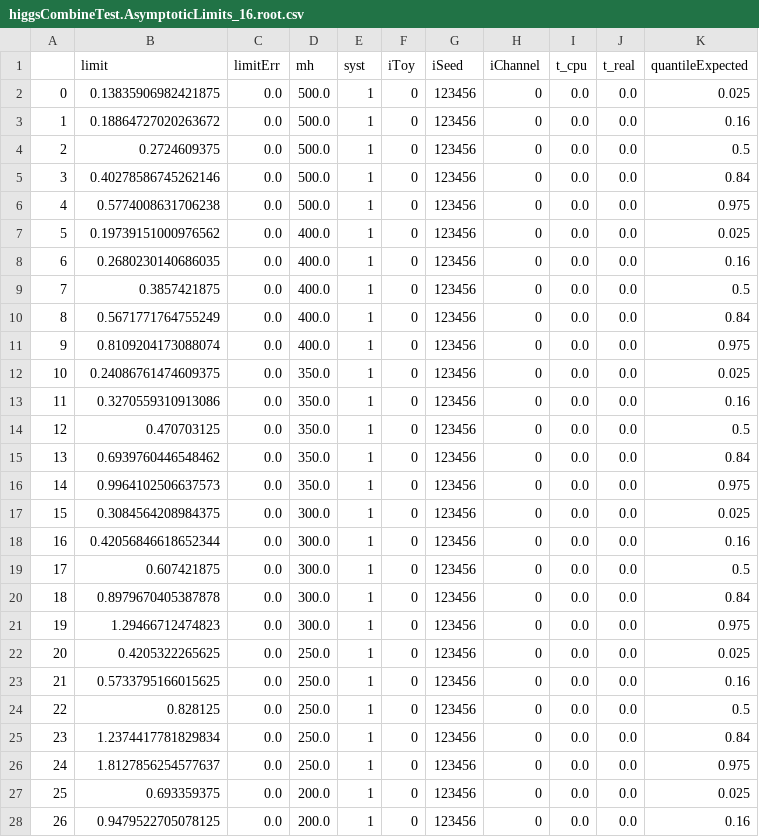
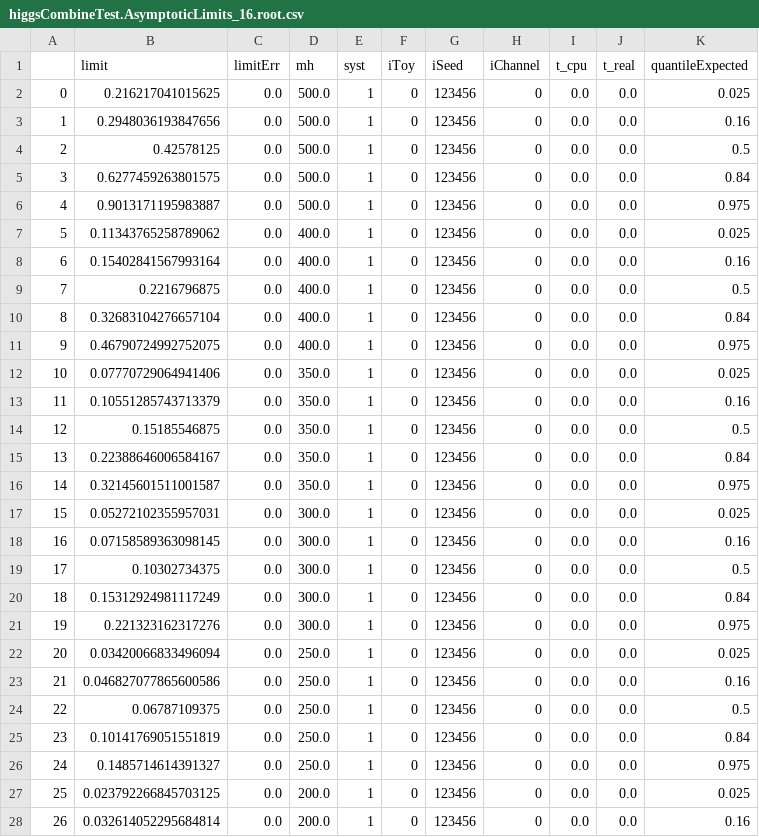
Before and after one commit to rymuelle/BFFZP_combine_tool, a CSV file: higgsCombineTest.AsymptoticLimits_16.root.csv, drawn as a sheet; only a part is shown; the diff covers the shown part only.

```diff
--- a/higgsCombineTest.AsymptoticLimits_16.root.csv
+++ b/higgsCombineTest.AsymptoticLimits_16.root.csv
@@ -1,28 +1,28 @@
 ,limit,limitErr,mh,syst,iToy,iSeed,iChannel,t_cpu,t_real,quantileExpected
-0,0.13835906982421875,0.0,500.0,1,0,123456,0,0.0,0.0,0.025
-1,0.18864727020263672,0.0,500.0,1,0,123456,0,0.0,0.0,0.16
-2,0.2724609375,0.0,500.0,1,0,123456,0,0.0,0.0,0.5
-3,0.40278586745262146,0.0,500.0,1,0,123456,0,0.0,0.0,0.84
-4,0.5774008631706238,0.0,500.0,1,0,123456,0,0.0,0.0,0.975
-5,0.19739151000976562,0.0,400.0,1,0,123456,0,0.0,0.0,0.025
-6,0.2680230140686035,0.0,400.0,1,0,123456,0,0.0,0.0,0.16
-7,0.3857421875,0.0,400.0,1,0,123456,0,0.0,0.0,0.5
-8,0.5671771764755249,0.0,400.0,1,0,123456,0,0.0,0.0,0.84
-9,0.8109204173088074,0.0,400.0,1,0,123456,0,0.0,0.0,0.975
-10,0.24086761474609375,0.0,350.0,1,0,123456,0,0.0,0.0,0.025
-11,0.3270559310913086,0.0,350.0,1,0,123456,0,0.0,0.0,0.16
-12,0.470703125,0.0,350.0,1,0,123456,0,0.0,0.0,0.5
-13,0.6939760446548462,0.0,350.0,1,0,123456,0,0.0,0.0,0.84
-14,0.9964102506637573,0.0,350.0,1,0,123456,0,0.0,0.0,0.975
-15,0.3084564208984375,0.0,300.0,1,0,123456,0,0.0,0.0,0.025
-16,0.42056846618652344,0.0,300.0,1,0,123456,0,0.0,0.0,0.16
-17,0.607421875,0.0,300.0,1,0,123456,0,0.0,0.0,0.5
-18,0.8979670405387878,0.0,300.0,1,0,123456,0,0.0,0.0,0.84
-19,1.29466712474823,0.0,300.0,1,0,123456,0,0.0,0.0,0.975
-20,0.4205322265625,0.0,250.0,1,0,123456,0,0.0,0.0,0.025
-21,0.5733795166015625,0.0,250.0,1,0,123456,0,0.0,0.0,0.16
-22,0.828125,0.0,250.0,1,0,123456,0,0.0,0.0,0.5
-23,1.2374417781829834,0.0,250.0,1,0,123456,0,0.0,0.0,0.84
-24,1.8127856254577637,0.0,250.0,1,0,123456,0,0.0,0.0,0.975
-25,0.693359375,0.0,200.0,1,0,123456,0,0.0,0.0,0.025
-26,0.9479522705078125,0.0,200.0,1,0,123456,0,0.0,0.0,0.16
+0,0.216217041015625,0.0,500.0,1,0,123456,0,0.0,0.0,0.025
+1,0.2948036193847656,0.0,500.0,1,0,123456,0,0.0,0.0,0.16
+2,0.42578125,0.0,500.0,1,0,123456,0,0.0,0.0,0.5
+3,0.6277459263801575,0.0,500.0,1,0,123456,0,0.0,0.0,0.84
+4,0.9013171195983887,0.0,500.0,1,0,123456,0,0.0,0.0,0.975
+5,0.11343765258789062,0.0,400.0,1,0,123456,0,0.0,0.0,0.025
+6,0.15402841567993164,0.0,400.0,1,0,123456,0,0.0,0.0,0.16
+7,0.2216796875,0.0,400.0,1,0,123456,0,0.0,0.0,0.5
+8,0.32683104276657104,0.0,400.0,1,0,123456,0,0.0,0.0,0.84
+9,0.46790724992752075,0.0,400.0,1,0,123456,0,0.0,0.0,0.975
+10,0.07770729064941406,0.0,350.0,1,0,123456,0,0.0,0.0,0.025
+11,0.10551285743713379,0.0,350.0,1,0,123456,0,0.0,0.0,0.16
+12,0.15185546875,0.0,350.0,1,0,123456,0,0.0,0.0,0.5
+13,0.22388646006584167,0.0,350.0,1,0,123456,0,0.0,0.0,0.84
+14,0.32145601511001587,0.0,350.0,1,0,123456,0,0.0,0.0,0.975
+15,0.05272102355957031,0.0,300.0,1,0,123456,0,0.0,0.0,0.025
+16,0.07158589363098145,0.0,300.0,1,0,123456,0,0.0,0.0,0.16
+17,0.10302734375,0.0,300.0,1,0,123456,0,0.0,0.0,0.5
+18,0.15312924981117249,0.0,300.0,1,0,123456,0,0.0,0.0,0.84
+19,0.221323162317276,0.0,300.0,1,0,123456,0,0.0,0.0,0.975
+20,0.03420066833496094,0.0,250.0,1,0,123456,0,0.0,0.0,0.025
+21,0.046827077865600586,0.0,250.0,1,0,123456,0,0.0,0.0,0.16
+22,0.06787109375,0.0,250.0,1,0,123456,0,0.0,0.0,0.5
+23,0.10141769051551819,0.0,250.0,1,0,123456,0,0.0,0.0,0.84
+24,0.1485714614391327,0.0,250.0,1,0,123456,0,0.0,0.0,0.975
+25,0.023792266845703125,0.0,200.0,1,0,123456,0,0.0,0.0,0.025
+26,0.032614052295684814,0.0,200.0,1,0,123456,0,0.0,0.0,0.16
```
Also changed, not shown: 3 edited cells elsewhere in this file, higgsCombineTest.AsymptoticLimits_17.root.csv, higgsCombineTest.AsymptoticLimits_18.root.csv, 4 other files.
